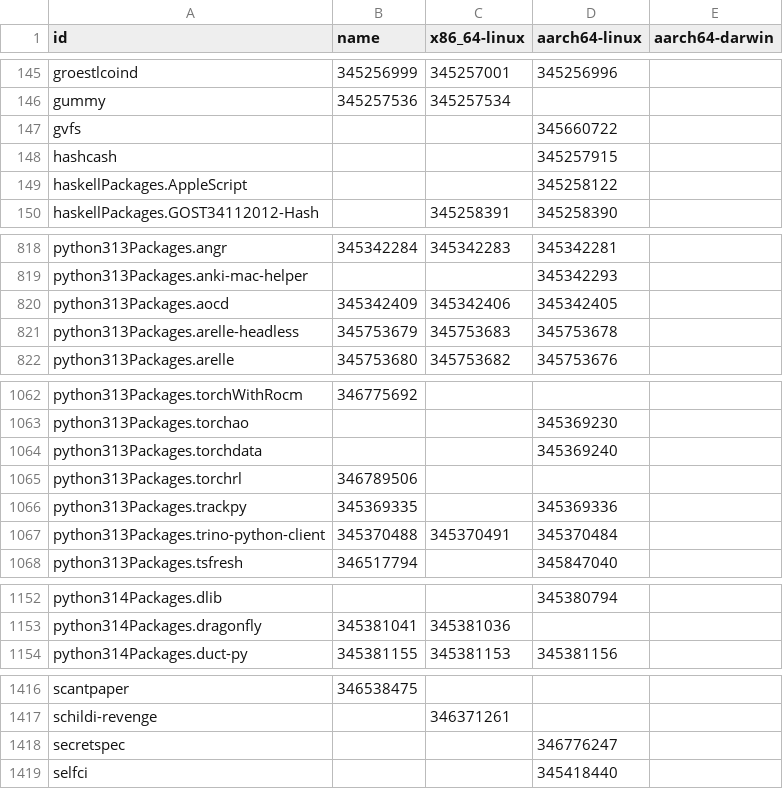
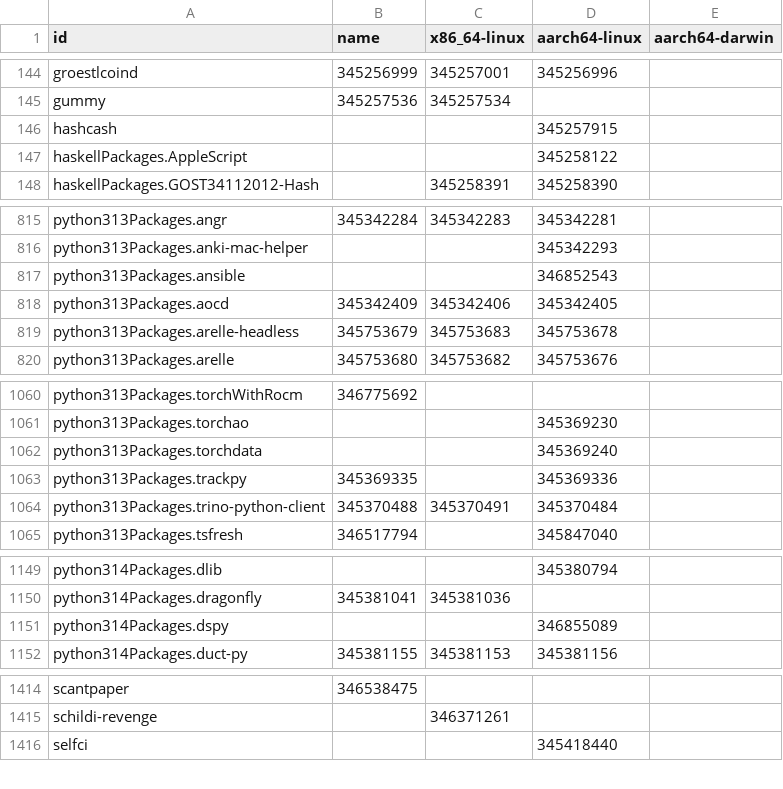
Before and after one commit to dtomvan/nixpkgs-failure-notify, a CSV file: results/trunk/4-failures-packed.csv, drawn as a sheet; only a part is shown, gaps mark what is left out; removed rows and columns are numbered as before the commit, all else as after; the diff covers the shown part only; the diff names each change by its address in the sheet, - before the commit and + after, or states it on an @@ line.

```diff
--- a/results/trunk/4-failures-packed.csv
+++ b/results/trunk/4-failures-packed.csv
-row 147: gvfs |  |  | 345660722
+row 817: python313Packages.ansible |  |  | 346852543
-row 1065: python313Packages.torchrl | 346789506
+row 1151: python314Packages.dspy |  |  | 346855089
-row 1418: secretspec |  |  | 346776247
```
Also changed, not shown: 2 removed rows and 23 edited cells elsewhere in this file, 2 other files.
